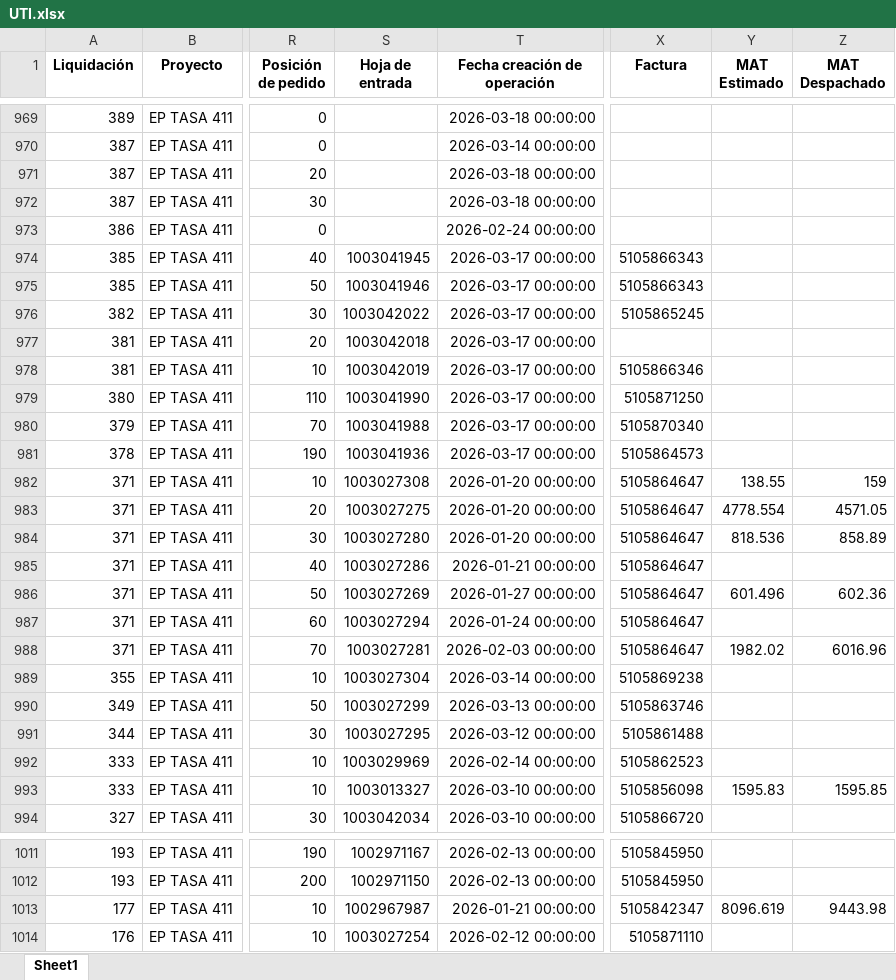
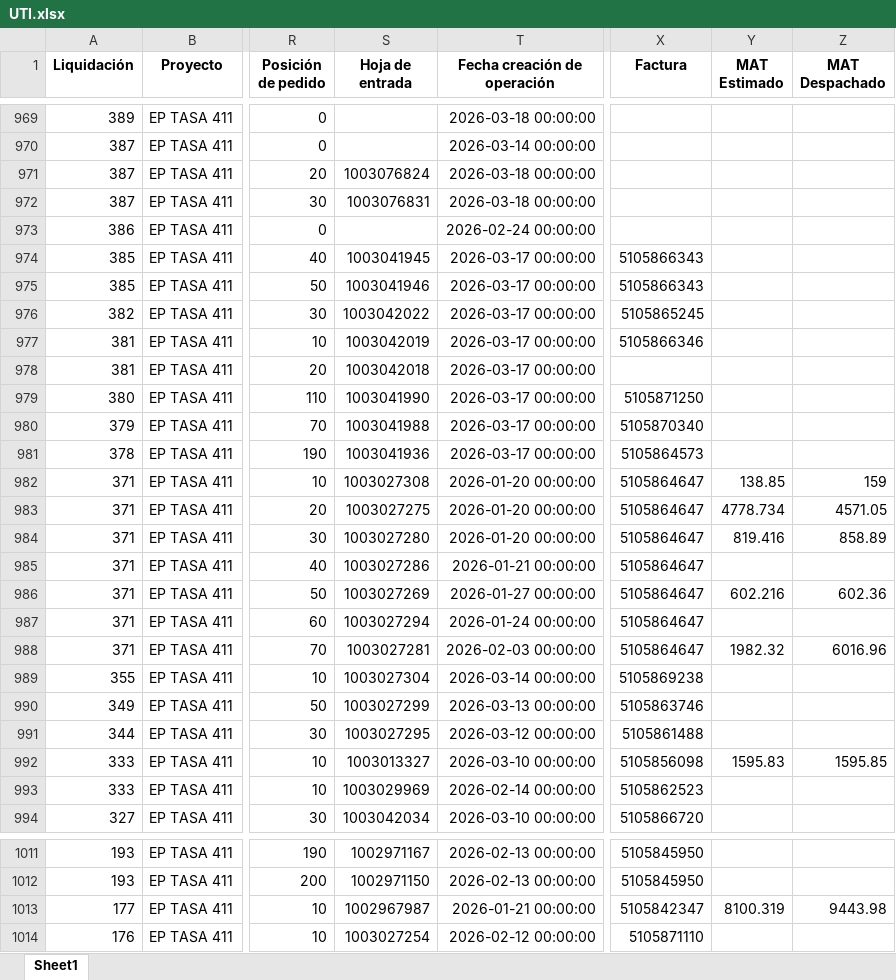
Before and after one commit to ProyectosAstillero/Astillero, an Excel workbook: 2026-1/UTI.xlsx, sheet Sheet1, drawn as a sheet; only a part is shown, gaps mark what is left out; values as stored, in another font and other column widths than the file's, no borders; the diff covers the shown part only; the diff names each change by its address in the sheet, - before the commit and + after, or states it on an @@ line.

```diff
--- a/2026-1/UTI.xlsx (sheet Sheet1)
+++ b/2026-1/UTI.xlsx (sheet Sheet1)
-S971 (Hoja de entrada): (empty)
+S971 (Hoja de entrada): 1003076824
-S972 (Hoja de entrada): (empty)
+S972 (Hoja de entrada): 1003076831
@@ row 978 moved to row 977: 381 @@
-Y982 (MAT Estimado): 138.55
+Y982 (MAT Estimado): 138.85
-Y983 (MAT Estimado): 4778.554
+Y983 (MAT Estimado): 4778.734
-Y984 (MAT Estimado): 818.536
+Y984 (MAT Estimado): 819.416
-Y986 (MAT Estimado): 601.496
+Y986 (MAT Estimado): 602.216
-Y988 (MAT Estimado): 1982.02
+Y988 (MAT Estimado): 1982.32
@@ row 993 moved to row 992: 333 @@
-Y1013 (MAT Estimado): 8096.619
+Y1013 (MAT Estimado): 8100.319
```
Also changed, not shown: 4 added rows, 2 removed rows, 1 moved row and 26 edited cells elsewhere in this sheet, 2026-1/REDI.xlsx.
